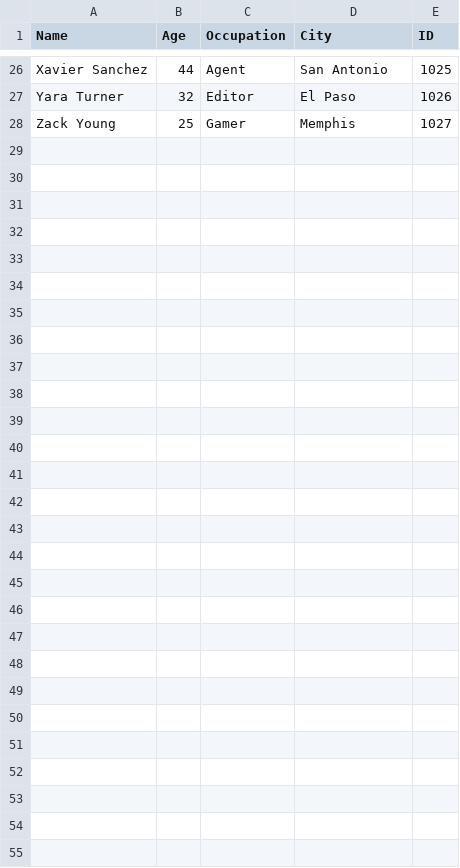
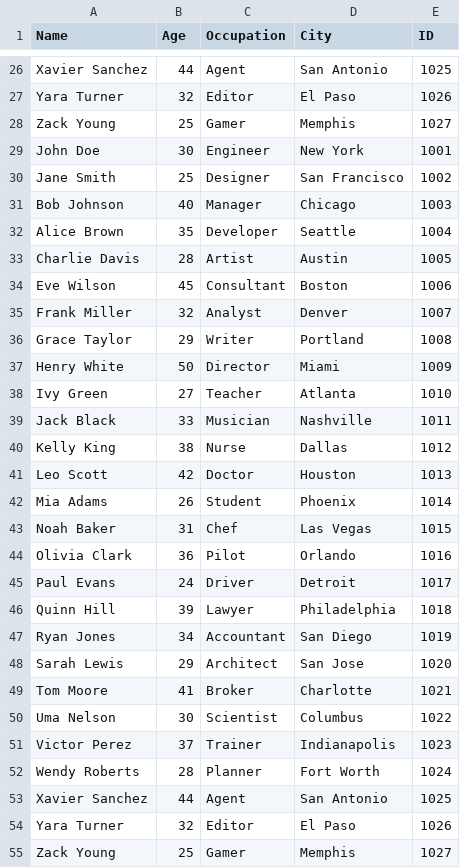
Before and after one commit to sajith-rahim/dot_matrix, a CSV file: test_data/test_data.csv, drawn as a sheet; only a part is shown, gaps mark what is left out.

Commit message:
maint: add txt test data

```diff
--- a/test_data/test_data.csv
+++ b/test_data/test_data.csv
@@ -28 +28,28 @@ Yara Turner,32,Editor,El Paso,1026
 Zack Young,25,Gamer,Memphis,1027
+John Doe,30,Engineer,New York,1001
+Jane Smith,25,Designer,San Francisco,1002
+Bob Johnson,40,Manager,Chicago,1003
+Alice Brown,35,Developer,Seattle,1004
+Charlie Davis,28,Artist,Austin,1005
+Eve Wilson,45,Consultant,Boston,1006
+Frank Miller,32,Analyst,Denver,1007
+Grace Taylor,29,Writer,Portland,1008
+Henry White,50,Director,Miami,1009
+Ivy Green,27,Teacher,Atlanta,1010
+Jack Black,33,Musician,Nashville,1011
+Kelly King,38,Nurse,Dallas,1012
+Leo Scott,42,Doctor,Houston,1013
+Mia Adams,26,Student,Phoenix,1014
+Noah Baker,31,Chef,Las Vegas,1015
+Olivia Clark,36,Pilot,Orlando,1016
+Paul Evans,24,Driver,Detroit,1017
+Quinn Hill,39,Lawyer,Philadelphia,1018
+Ryan Jones,34,Accountant,San Diego,1019
+Sarah Lewis,29,Architect,San Jose,1020
+Tom Moore,41,Broker,Charlotte,1021
+Uma Nelson,30,Scientist,Columbus,1022
+Victor Perez,37,Trainer,Indianapolis,1023
+Wendy Roberts,28,Planner,Fort Worth,1024
+Xavier Sanchez,44,Agent,San Antonio,1025
+Yara Turner,32,Editor,El Paso,1026
+Zack Young,25,Gamer,Memphis,1027
```
Also changed, not shown: 1 other file.
